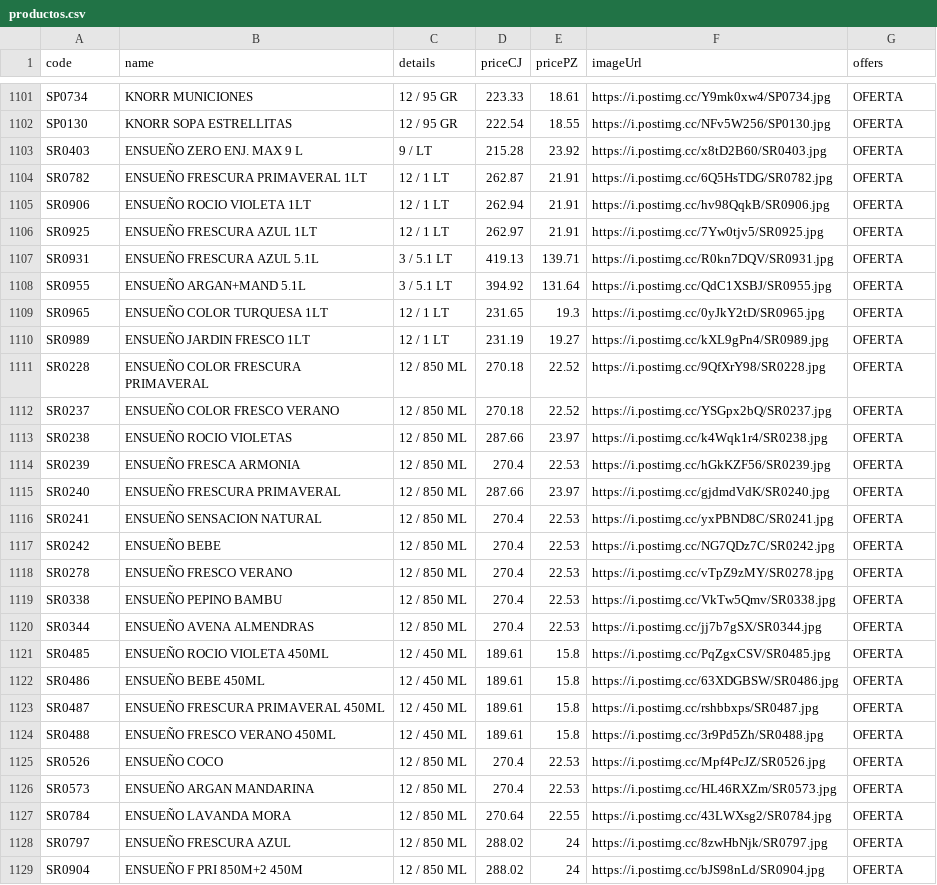
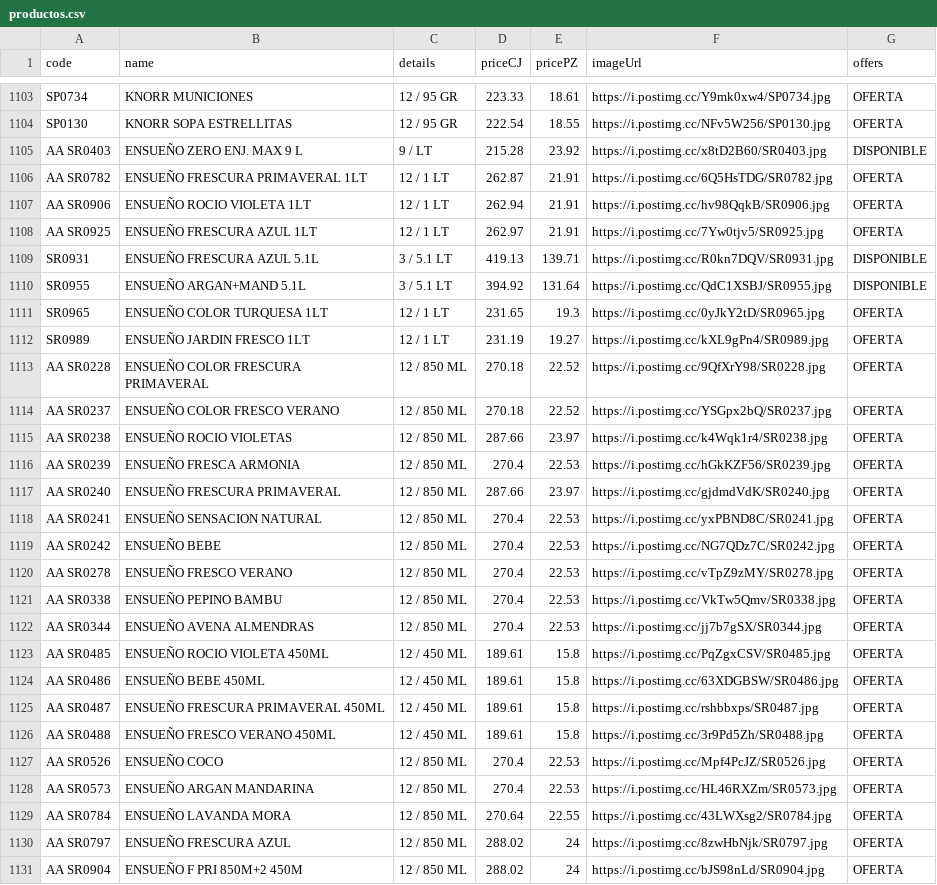
Before and after one commit to Mac-U/supermac-DB, a CSV file: productos.csv, drawn as a sheet; only a part is shown, gaps mark what is left out; the diff covers the shown part only.

Commit message:
actualizacion 1 al 3 de julio

```diff
--- a/productos.csv
+++ b/productos.csv
@@ -1102,28 +1104,28 @@ SP0734,KNORR MUNICIONES,12 / 95 GR,223.33,18.61,https://i.postimg.cc/Y9mk0xw4/SP
 SP0130,KNORR SOPA ESTRELLITAS,12 / 95 GR,222.54,18.55,https://i.postimg.cc/NFv5W256/SP0130.jpg,OFERTA
-SR0403,ENSUEÑO ZERO ENJ. MAX 9 L,9 / LT,215.28,23.92,https://i.postimg.cc/x8tD2B60/SR0403.jpg,OFERTA
-SR0782,ENSUEÑO FRESCURA PRIMAVERAL 1LT,12 / 1 LT,262.87,21.91,https://i.postimg.cc/6Q5HsTDG/SR0782.jpg,OFERTA
-SR0906,ENSUEÑO ROCIO VIOLETA 1LT,12 / 1 LT,262.94,21.91,https://i.postimg.cc/hv98QqkB/SR0906.jpg,OFERTA
-SR0925,ENSUEÑO FRESCURA AZUL 1LT,12 / 1 LT,262.97,21.91,https://i.postimg.cc/7Yw0tjv5/SR0925.jpg,OFERTA
-SR0931,ENSUEÑO FRESCURA AZUL 5.1L,3 / 5.1 LT,419.13,139.71,https://i.postimg.cc/R0kn7DQV/SR0931.jpg,OFERTA
-SR0955,ENSUEÑO ARGAN+MAND 5.1L,3 / 5.1 LT,394.92,131.64,https://i.postimg.cc/QdC1XSBJ/SR0955.jpg,OFERTA
+AA SR0403,ENSUEÑO ZERO ENJ. MAX 9 L,9 / LT,215.28,23.92,https://i.postimg.cc/x8tD2B60/SR0403.jpg,DISPONIBLE
+AA SR0782,ENSUEÑO FRESCURA PRIMAVERAL 1LT,12 / 1 LT,262.87,21.91,https://i.postimg.cc/6Q5HsTDG/SR0782.jpg,OFERTA
+AA SR0906,ENSUEÑO ROCIO VIOLETA 1LT,12 / 1 LT,262.94,21.91,https://i.postimg.cc/hv98QqkB/SR0906.jpg,OFERTA
+AA SR0925,ENSUEÑO FRESCURA AZUL 1LT,12 / 1 LT,262.97,21.91,https://i.postimg.cc/7Yw0tjv5/SR0925.jpg,OFERTA
+SR0931,ENSUEÑO FRESCURA AZUL 5.1L,3 / 5.1 LT,419.13,139.71,https://i.postimg.cc/R0kn7DQV/SR0931.jpg,DISPONIBLE
+SR0955,ENSUEÑO ARGAN+MAND 5.1L,3 / 5.1 LT,394.92,131.64,https://i.postimg.cc/QdC1XSBJ/SR0955.jpg,DISPONIBLE
 SR0965,ENSUEÑO COLOR TURQUESA 1LT,12 / 1 LT,231.65,19.3,https://i.postimg.cc/0yJkY2tD/SR0965.jpg,OFERTA
 SR0989,ENSUEÑO JARDIN FRESCO 1LT,12 / 1 LT,231.19,19.27,https://i.postimg.cc/kXL9gPn4/SR0989.jpg,OFERTA
-SR0228,ENSUEÑO COLOR FRESCURA PRIMAVERAL,12 / 850 ML,270.18,22.52,https://i.postimg.cc/9QfXrY98/SR0228.jpg,OFERTA
-SR0237,ENSUEÑO COLOR FRESCO VERANO,12 / 850 ML,270.18,22.52,https://i.postimg.cc/YSGpx2bQ/SR0237.jpg,OFERTA
-SR0238,ENSUEÑO ROCIO VIOLETAS,12 / 850 ML,287.66,23.97,https://i.postimg.cc/k4Wqk1r4/SR0238.jpg,OFERTA
-SR0239,ENSUEÑO FRESCA ARMONIA,12 / 850 ML,270.4,22.53,https://i.postimg.cc/hGkKZF56/SR0239.jpg,OFERTA
-SR0240,ENSUEÑO FRESCURA PRIMAVERAL,12 / 850 ML,287.66,23.97,https://i.postimg.cc/gjdmdVdK/SR0240.jpg,OFERTA
-SR0241,ENSUEÑO SENSACION NATURAL,12 / 850 ML,270.4,22.53,https://i.postimg.cc/yxPBND8C/SR0241.jpg,OFERTA
-SR0242,ENSUEÑO BEBE,12 / 850 ML,270.4,22.53,https://i.postimg.cc/NG7QDz7C/SR0242.jpg,OFERTA
-SR0278,ENSUEÑO FRESCO VERANO,12 / 850 ML,270.4,22.53,https://i.postimg.cc/vTpZ9zMY/SR0278.jpg,OFERTA
-SR0338,ENSUEÑO PEPINO BAMBU,12 / 850 ML,270.4,22.53,https://i.postimg.cc/VkTw5Qmv/SR0338.jpg,OFERTA
-SR0344,ENSUEÑO AVENA ALMENDRAS,12 / 850 ML,270.4,22.53,https://i.postimg.cc/jj7b7gSX/SR0344.jpg,OFERTA
-SR0485,ENSUEÑO ROCIO VIOLETA 450ML,12 / 450 ML,189.61,15.8,https://i.postimg.cc/PqZgxCSV/SR0485.jpg,OFERTA
-SR0486,ENSUEÑO BEBE 450ML,12 / 450 ML,189.61,15.8,https://i.postimg.cc/63XDGBSW/SR0486.jpg,OFERTA
-SR0487,ENSUEÑO FRESCURA PRIMAVERAL 450ML,12 / 450 ML,189.61,15.8,https://i.postimg.cc/rshbbxps/SR0487.jpg,OFERTA
-SR0488,ENSUEÑO FRESCO VERANO 450ML,12 / 450 ML,189.61,15.8,https://i.postimg.cc/3r9Pd5Zh/SR0488.jpg,OFERTA
-SR0526,ENSUEÑO COCO,12 / 850 ML,270.4,22.53,https://i.postimg.cc/Mpf4PcJZ/SR0526.jpg,OFERTA
-SR0573,ENSUEÑO ARGAN MANDARINA,12 / 850 ML,270.4,22.53,https://i.postimg.cc/HL46RXZm/SR0573.jpg,OFERTA
-SR0784,ENSUEÑO LAVANDA MORA,12 / 850 ML,270.64,22.55,https://i.postimg.cc/43LWXsg2/SR0784.jpg,OFERTA
-SR0797,ENSUEÑO FRESCURA AZUL,12 / 850 ML,288.02,24,https://i.postimg.cc/8zwHbNjk/SR0797.jpg,OFERTA
-SR0904,ENSUEÑO F PRI 850M+2 450M,12 / 850 ML,288.02,24,https://i.postimg.cc/bJS98nLd/SR0904.jpg,OFERTA
+AA SR0228,ENSUEÑO COLOR FRESCURA PRIMAVERAL,12 / 850 ML,270.18,22.52,https://i.postimg.cc/9QfXrY98/SR0228.jpg,OFERTA
+AA SR0237,ENSUEÑO COLOR FRESCO VERANO,12 / 850 ML,270.18,22.52,https://i.postimg.cc/YSGpx2bQ/SR0237.jpg,OFERTA
+AA SR0238,ENSUEÑO ROCIO VIOLETAS,12 / 850 ML,287.66,23.97,https://i.postimg.cc/k4Wqk1r4/SR0238.jpg,OFERTA
+AA SR0239,ENSUEÑO FRESCA ARMONIA,12 / 850 ML,270.4,22.53,https://i.postimg.cc/hGkKZF56/SR0239.jpg,OFERTA
+AA SR0240,ENSUEÑO FRESCURA PRIMAVERAL,12 / 850 ML,287.66,23.97,https://i.postimg.cc/gjdmdVdK/SR0240.jpg,OFERTA
+AA SR0241,ENSUEÑO SENSACION NATURAL,12 / 850 ML,270.4,22.53,https://i.postimg.cc/yxPBND8C/SR0241.jpg,OFERTA
+AA SR0242,ENSUEÑO BEBE,12 / 850 ML,270.4,22.53,https://i.postimg.cc/NG7QDz7C/SR0242.jpg,OFERTA
+AA SR0278,ENSUEÑO FRESCO VERANO,12 / 850 ML,270.4,22.53,https://i.postimg.cc/vTpZ9zMY/SR0278.jpg,OFERTA
+AA SR0338,ENSUEÑO PEPINO BAMBU,12 / 850 ML,270.4,22.53,https://i.postimg.cc/VkTw5Qmv/SR0338.jpg,OFERTA
+AA SR0344,ENSUEÑO AVENA ALMENDRAS,12 / 850 ML,270.4,22.53,https://i.postimg.cc/jj7b7gSX/SR0344.jpg,OFERTA
+AA SR0485,ENSUEÑO ROCIO VIOLETA 450ML,12 / 450 ML,189.61,15.8,https://i.postimg.cc/PqZgxCSV/SR0485.jpg,OFERTA
+AA SR0486,ENSUEÑO BEBE 450ML,12 / 450 ML,189.61,15.8,https://i.postimg.cc/63XDGBSW/SR0486.jpg,OFERTA
+AA SR0487,ENSUEÑO FRESCURA PRIMAVERAL 450ML,12 / 450 ML,189.61,15.8,https://i.postimg.cc/rshbbxps/SR0487.jpg,OFERTA
+AA SR0488,ENSUEÑO FRESCO VERANO 450ML,12 / 450 ML,189.61,15.8,https://i.postimg.cc/3r9Pd5Zh/SR0488.jpg,OFERTA
+AA SR0526,ENSUEÑO COCO,12 / 850 ML,270.4,22.53,https://i.postimg.cc/Mpf4PcJZ/SR0526.jpg,OFERTA
+AA SR0573,ENSUEÑO ARGAN MANDARINA,12 / 850 ML,270.4,22.53,https://i.postimg.cc/HL46RXZm/SR0573.jpg,OFERTA
+AA SR0784,ENSUEÑO LAVANDA MORA,12 / 850 ML,270.64,22.55,https://i.postimg.cc/43LWXsg2/SR0784.jpg,OFERTA
+AA SR0797,ENSUEÑO FRESCURA AZUL,12 / 850 ML,288.02,24,https://i.postimg.cc/8zwHbNjk/SR0797.jpg,OFERTA
+AA SR0904,ENSUEÑO F PRI 850M+2 450M,12 / 850 ML,288.02,24,https://i.postimg.cc/bJS98nLd/SR0904.jpg,OFERTA
```
Also changed, not shown: 2 added rows and 136 edited cells elsewhere in this file.
